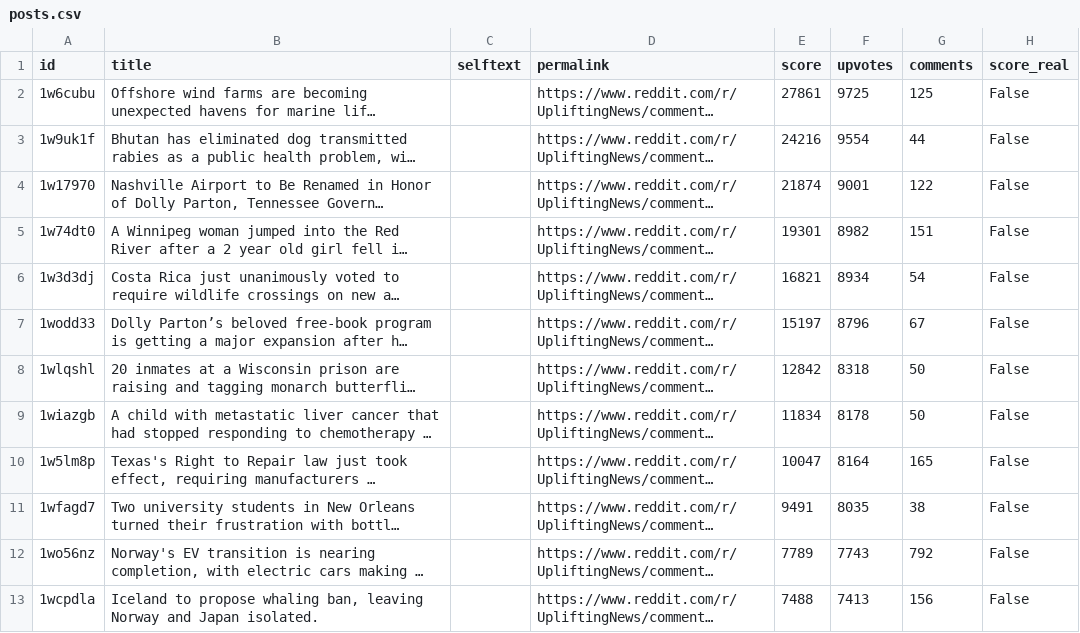
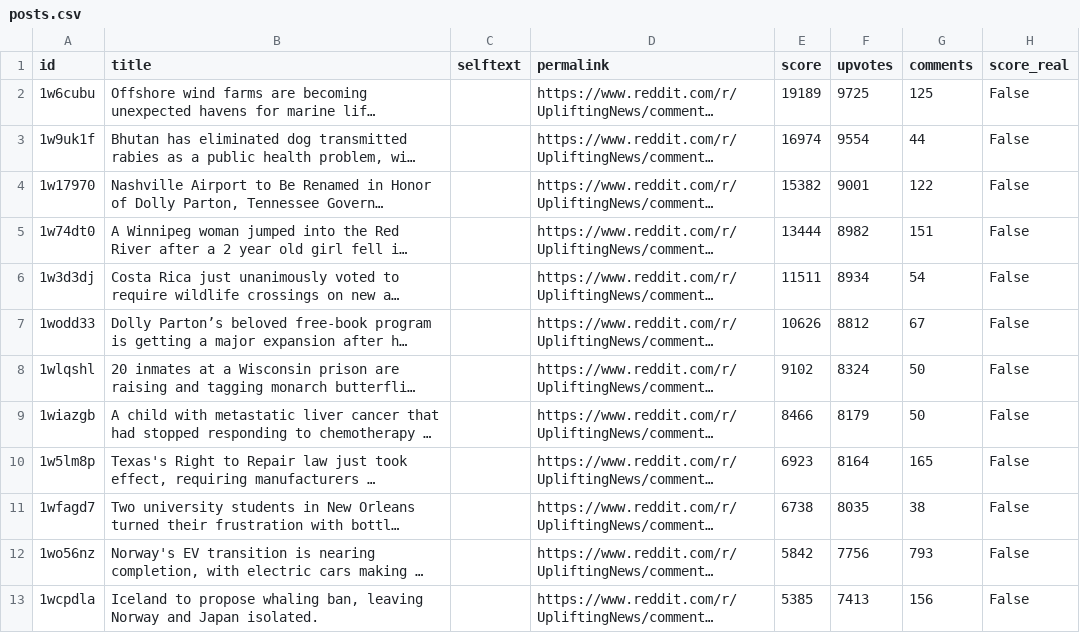
Before and after one commit to jalalchowdhury1/reddit-scraper, a CSV file: data/r_UpliftingNews/posts.csv, drawn as a sheet; only a part is shown; long unchanged cells end in …; the diff covers the shown part only; the diff names each change by its address in the sheet, - before the commit and + after, or states it on an @@ line.

```diff
--- a/data/r_UpliftingNews/posts.csv
+++ b/data/r_UpliftingNews/posts.csv
-E2 (score): 27861
+E2 (score): 19189
-E3 (score): 24216
+E3 (score): 16974
-E4 (score): 21874
+E4 (score): 15382
-E5 (score): 19301
+E5 (score): 13444
-E6 (score): 16821
+E6 (score): 11511
-E7 (score): 15197
+E7 (score): 10626
-F7 (upvotes): 8796
+F7 (upvotes): 8812
-E8 (score): 12842
+E8 (score): 9102
-F8 (upvotes): 8318
+F8 (upvotes): 8324
-E9 (score): 11834
+E9 (score): 8466
-F9 (upvotes): 8178
+F9 (upvotes): 8179
-E10 (score): 10047
+E10 (score): 6923
-E11 (score): 9491
+E11 (score): 6738
-E12 (score): 7789
+E12 (score): 5842
-F12 (upvotes): 7743
+F12 (upvotes): 7756
-G12 (comments): 792
+G12 (comments): 793
-E13 (score): 7488
+E13 (score): 5385
```
Also changed, not shown: 3 added rows, 3 removed rows and 41 edited cells elsewhere in this file, data/r_AskHistorians/posts.csv, data/r_LifeProTips/posts.csv, 24 other files.
